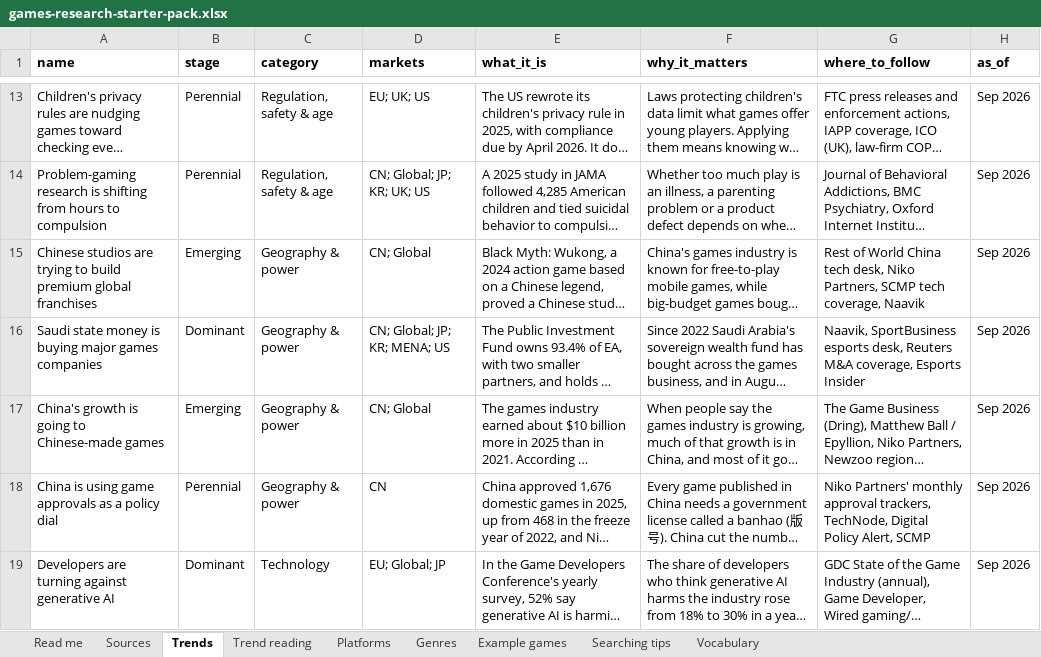
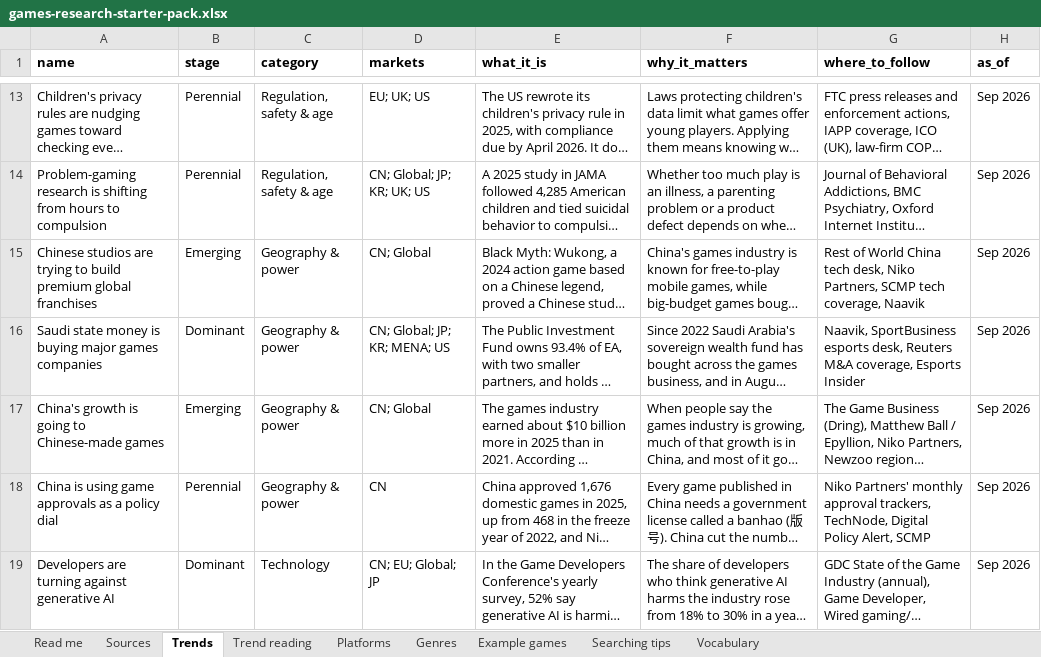
Before and after one commit to itsmepants2/games-research-starter-pack-data, an Excel workbook: games-research-starter-pack.xlsx, sheet Trends, drawn as a sheet; only a part is shown, gaps mark what is left out; long unchanged cells end in …; values as stored, in another font and other column widths than the file's, no borders; the diff covers the shown part only; the diff names each change by its address in the sheet, - before the commit and + after, or states it on an @@ line.

Commit message:
Update the data to the workbook of 2026-09-17
923 sources, 10 markets, 37 trends, 35 platforms, 30 genres.

Copied from public/downloads/ by scripts/build-mirror.mjs in the site
repository. Every count in the README is read from data/downloads.json rather
than typed, so it describes the files beside it.

```diff
--- a/games-research-starter-pack.xlsx (sheet Trends)
+++ b/games-research-starter-pack.xlsx (sheet Trends)
-D19 (markets): EU; Global; JP
+D19 (markets): CN; EU; Global; JP
```
Also changed, not shown: 1 added row and 1 edited cell elsewhere in this sheet, sheet Trend reading, sheet Vocabulary, sheet Read me, 6 other files.
